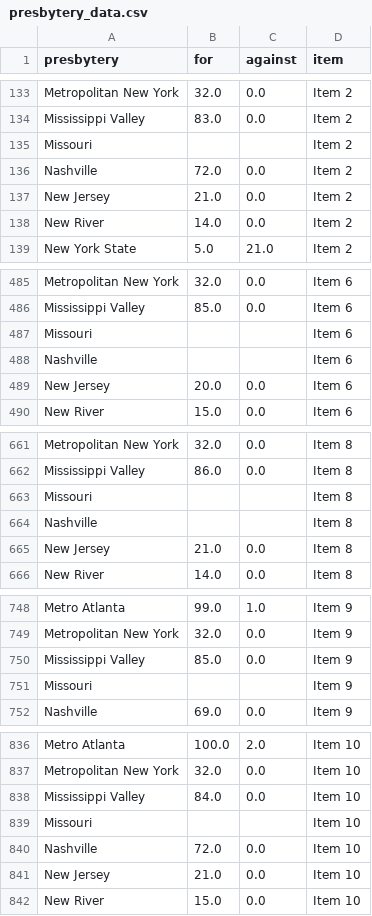
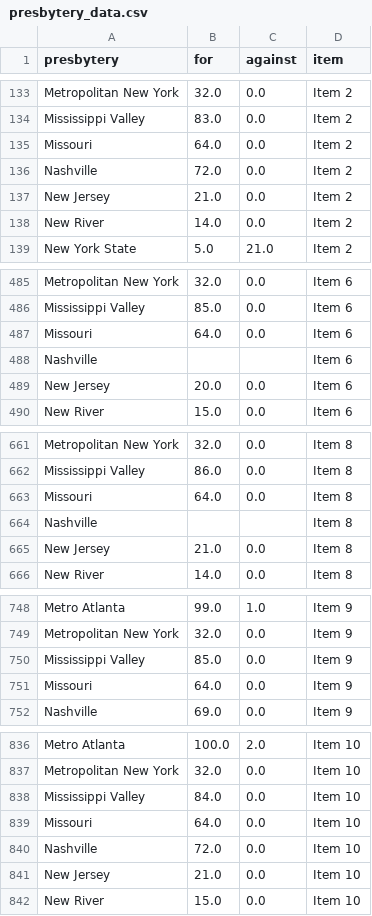
Before and after one commit to freestok/pca-amendments, a CSV file: presbytery_data.csv, drawn as a sheet; only a part is shown, gaps mark what is left out; the diff covers the shown part only.

Commit message:
Latest data: Sat Feb 11 17:12:40 UTC 2023

```diff
--- a/presbytery_data.csv
+++ b/presbytery_data.csv
@@ -134,3 +134,3 @@ Metropolitan New York,32.0,0.0,Item 2
 Mississippi Valley,83.0,0.0,Item 2
-Missouri,,,Item 2
+Missouri,64.0,0.0,Item 2
 Nashville,72.0,0.0,Item 2
@@ -486,3 +486,3 @@ Metropolitan New York,32.0,0.0,Item 6
 Mississippi Valley,85.0,0.0,Item 6
-Missouri,,,Item 6
+Missouri,64.0,0.0,Item 6
 Nashville,,,Item 6
@@ -662,3 +662,3 @@ Metropolitan New York,32.0,0.0,Item 8
 Mississippi Valley,86.0,0.0,Item 8
-Missouri,,,Item 8
+Missouri,64.0,0.0,Item 8
 Nashville,,,Item 8
@@ -750,3 +750,3 @@ Metropolitan New York,32.0,0.0,Item 9
 Mississippi Valley,85.0,0.0,Item 9
-Missouri,,,Item 9
+Missouri,64.0,0.0,Item 9
 Nashville,69.0,0.0,Item 9
@@ -838,3 +838,3 @@ Metropolitan New York,32.0,0.0,Item 10
 Mississippi Valley,84.0,0.0,Item 10
-Missouri,,,Item 10
+Missouri,64.0,0.0,Item 10
 Nashville,72.0,0.0,Item 10
```
Also changed, not shown: 4 edited cells elsewhere in this file.
